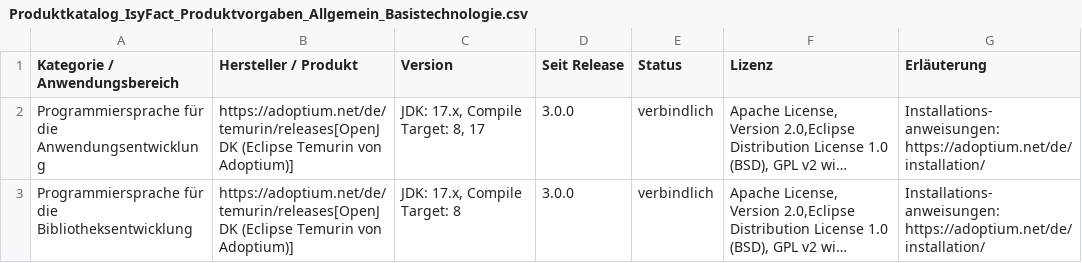
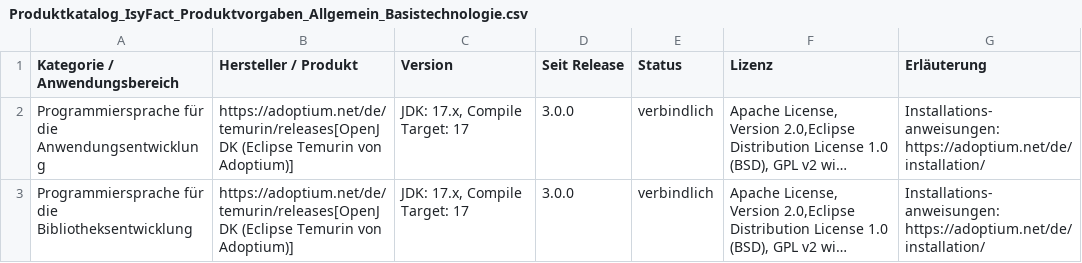
Before and after one commit to IsyFact/isyfact-standards, a CSV file: isyfact-standards-doc/src/docs/antora/modules/einstieg/partials/Produktkatalog_IsyFact_Produktvorgaben_Allgemein_Basistechnologie.csv, drawn as a sheet; long unchanged cells end in …; the diff names each change by its address in the sheet, - before the commit and + after, or states it on an @@ line.

Commit message:
docs: ISY-737 compile target: 17

```diff
--- a/isyfact-standards-doc/src/docs/antora/modules/einstieg/partials/Produktkatalog_IsyFact_Produktvorgaben_Allgemein_Basistechnologie.csv
+++ b/isyfact-standards-doc/src/docs/antora/modules/einstieg/partials/Produktkatalog_IsyFact_Produktvorgaben_Allgemein_Basistechnologie.csv
-C2 (Version): JDK: 17.x, Compile Target: 8, 17
+C2 (Version): JDK: 17.x, Compile Target: 17
-C3 (Version): JDK: 17.x, Compile Target: 8
+C3 (Version): JDK: 17.x, Compile Target: 17
```
